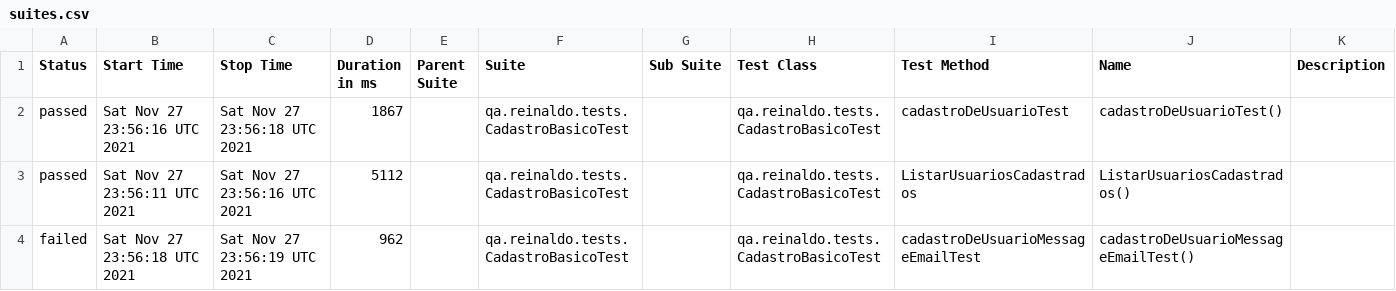
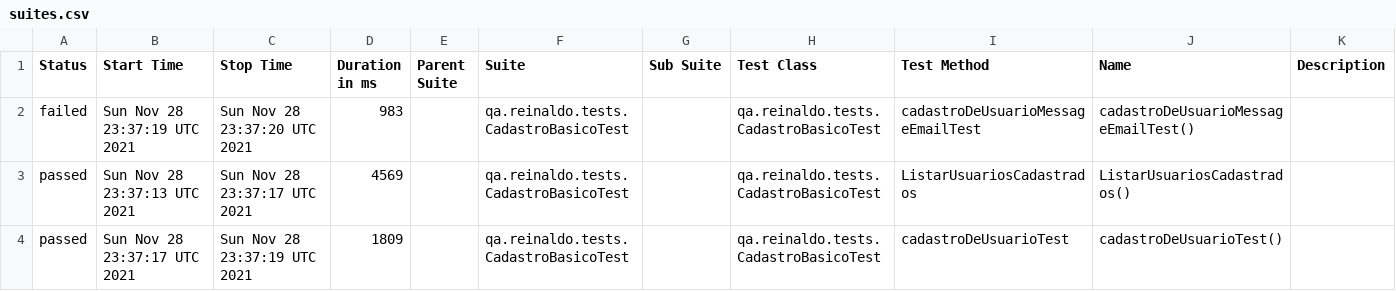
Before and after one commit to reinaldorossetti/rest-assured-kotlin, a CSV file: data/suites.csv, drawn as a sheet.

```diff
--- a/data/suites.csv
+++ b/data/suites.csv
@@ -1,4 +1,4 @@
 "Status","Start Time","Stop Time","Duration in ms","Parent Suite","Suite","Sub Suite","Test Class","Test Method","Name","Description"
-"passed","Sat Nov 27 23:56:16 UTC 2021","Sat Nov 27 23:56:18 UTC 2021","1867","","qa.reinaldo.tests.CadastroBasicoTest","","qa.reinaldo.tests.CadastroBasicoTest","cadastroDeUsuarioTest","cadastroDeUsuarioTest()",""
-"passed","Sat Nov 27 23:56:11 UTC 2021","Sat Nov 27 23:56:16 UTC 2021","5112","","qa.reinaldo.tests.CadastroBasicoTest","","qa.reinaldo.tests.CadastroBasicoTest","ListarUsuariosCadastrados","ListarUsuariosCadastrados()",""
-"failed","Sat Nov 27 23:56:18 UTC 2021","Sat Nov 27 23:56:19 UTC 2021","962","","qa.reinaldo.tests.CadastroBasicoTest","","qa.reinaldo.tests.CadastroBasicoTest","cadastroDeUsuarioMessageEmailTest","cadastroDeUsuarioMessageEmailTest()",""
+"failed","Sun Nov 28 23:37:19 UTC 2021","Sun Nov 28 23:37:20 UTC 2021","983","","qa.reinaldo.tests.CadastroBasicoTest","","qa.reinaldo.tests.CadastroBasicoTest","cadastroDeUsuarioMessageEmailTest","cadastroDeUsuarioMessageEmailTest()",""
+"passed","Sun Nov 28 23:37:13 UTC 2021","Sun Nov 28 23:37:17 UTC 2021","4569","","qa.reinaldo.tests.CadastroBasicoTest","","qa.reinaldo.tests.CadastroBasicoTest","ListarUsuariosCadastrados","ListarUsuariosCadastrados()",""
+"passed","Sun Nov 28 23:37:17 UTC 2021","Sun Nov 28 23:37:19 UTC 2021","1809","","qa.reinaldo.tests.CadastroBasicoTest","","qa.reinaldo.tests.CadastroBasicoTest","cadastroDeUsuarioTest","cadastroDeUsuarioTest()",""
```
Also changed, not shown: 18 other files.
